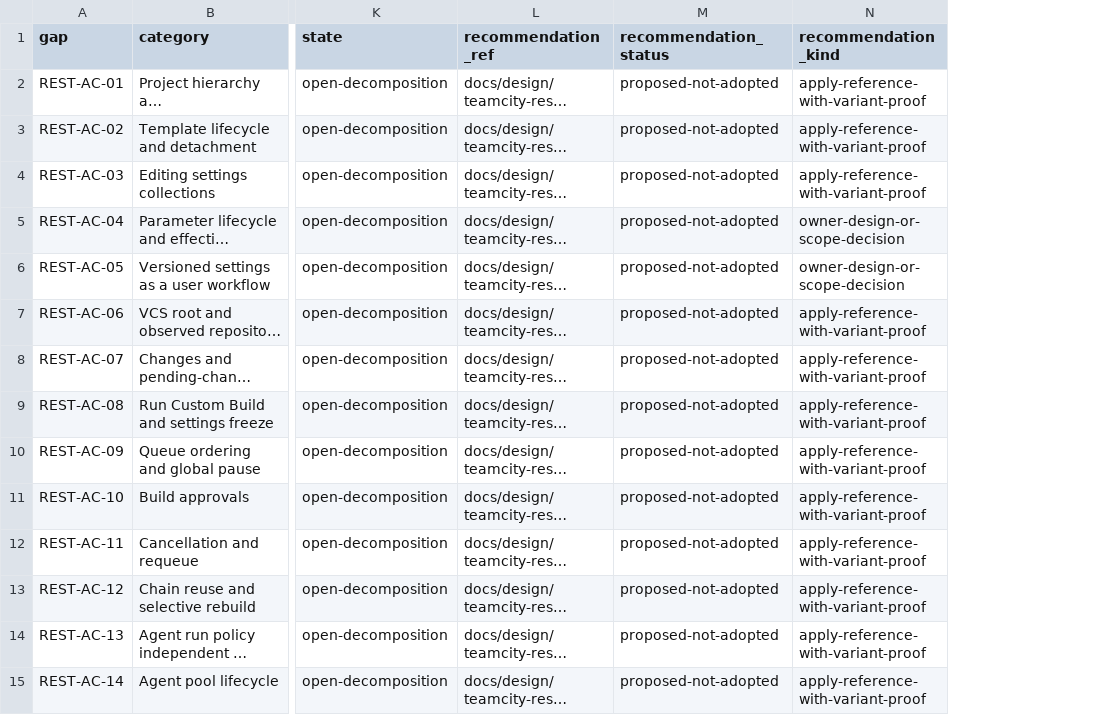
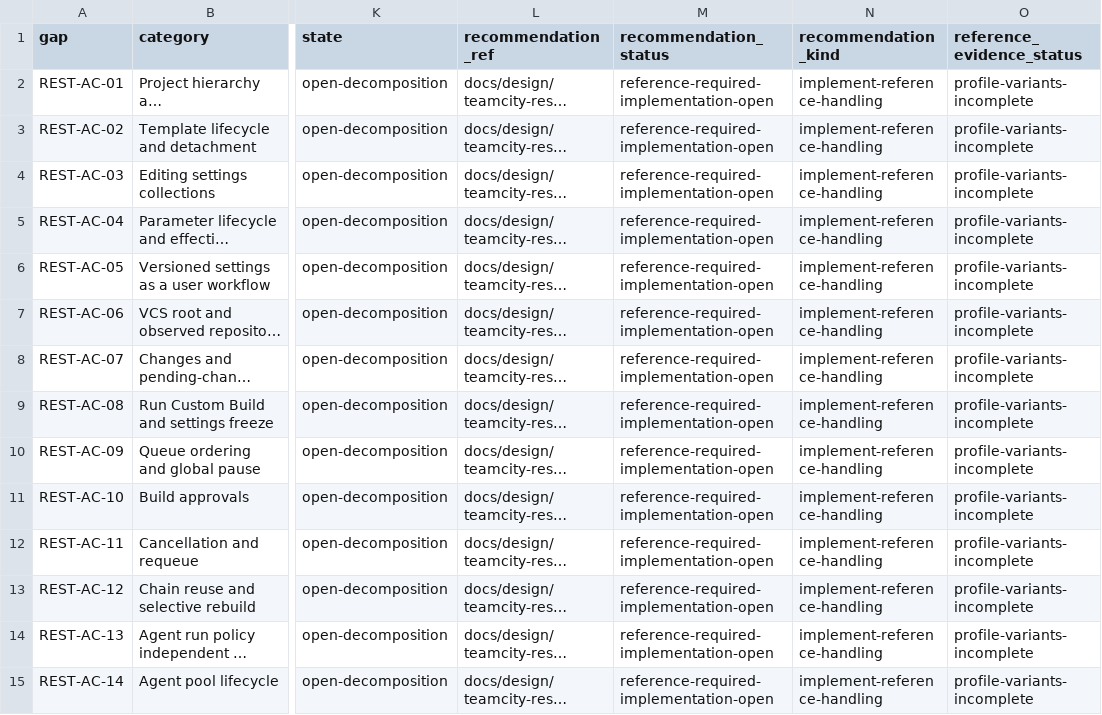
Before and after one commit to iXab3r/Vivarium, a TSV file: .workspace/workstreams/coherent-refactor/rest-business-gaps.tsv, drawn as a sheet; only a part is shown, gaps mark what is left out; long unchanged cells end in …; the diff covers the shown part only; the diff names each change by its address in the sheet, - before the commit and + after, or states it on an @@ line.

Commit message:
docs: require reference TeamCity operation handling across APIs (D33, D37)

```diff
--- a/.workspace/workstreams/coherent-refactor/rest-business-gaps.tsv
+++ b/.workspace/workstreams/coherent-refactor/rest-business-gaps.tsv
+column O (reference_evidence_status), rows 2-15: all profile-variants-incomplete
-M2:M15 (recommendation_status): proposed-not-adopted
+M2:M15 (recommendation_status): reference-required-implementation-open
-N2:N4 (recommendation_kind): apply-reference-with-variant-proof
+N2:N4 (recommendation_kind): implement-reference-handling
-N5:N6 (recommendation_kind): owner-design-or-scope-decision
+N5:N6 (recommendation_kind): implement-reference-handling
-N7:N15 (recommendation_kind): apply-reference-with-variant-proof
+N7:N15 (recommendation_kind): implement-reference-handling
```
Also changed, not shown: 44 edited cells elsewhere in this file, .workspace/workstreams/coherent-refactor/acceptance-map.tsv, .workspace/workstreams/coherent-refactor/documentation-audit.tsv, 14 other files.
